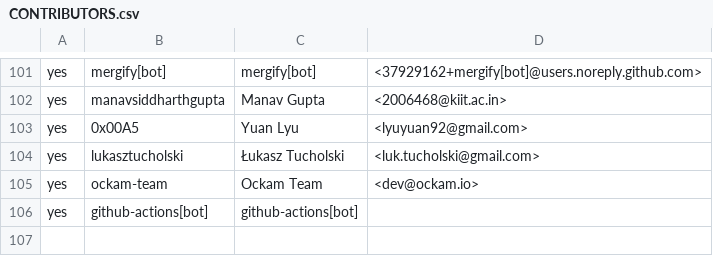
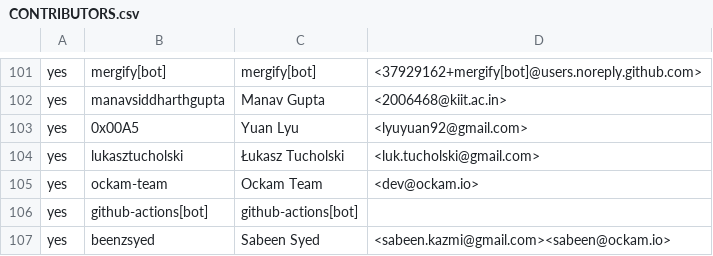
Before and after one commit to rjtch/ockam-contributors, a CSV file: CONTRIBUTORS.csv, drawn as a sheet; only a part is shown, gaps mark what is left out; the diff names each change by its address in the sheet, - before the commit and + after, or states it on an @@ line.

Commit message:
Update CONTRIBUTORS.csv
Adding myself (Sabeen)

```diff
--- a/CONTRIBUTORS.csv
+++ b/CONTRIBUTORS.csv
+row 107: yes | beenzsyed | Sabeen Syed | <sabeen.kazmi@gmail.com><sabeen@ockam.io>
```
